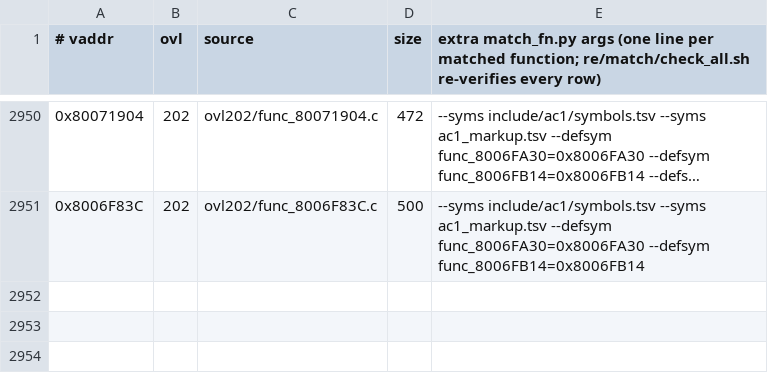
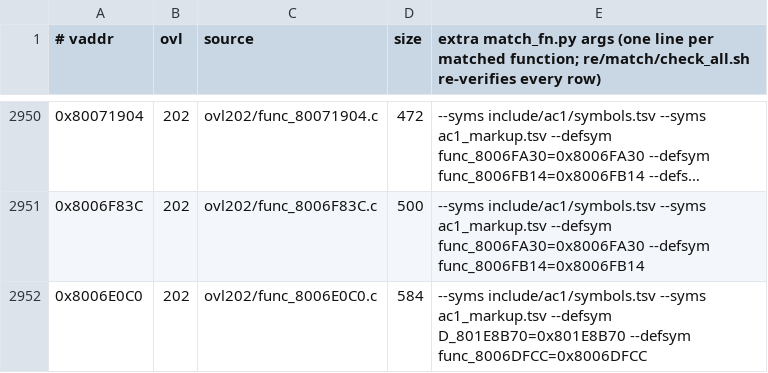
Before and after one commit to byroweb/AC1_RE, a TSV file: re/match/manifest.tsv, drawn as a sheet; only a part is shown, gaps mark what is left out; long unchanged cells end in …; the diff names each change by its address in the sheet, - before the commit and + after, or states it on an @@ line.

```diff
--- a/re/match/manifest.tsv
+++ b/re/match/manifest.tsv
+row 2952: 0x8006E0C0 | 202 | ovl202/func_8006E0C0.c | 584 | --syms include/ac1/symbols.tsv --syms ac1_markup.tsv --defsym D_801E8B70=0x801E8B70 --defsym func_8006DFCC=0x8006DFCC
```
Also changed, not shown: tools/loop/ledger.tsv, 1 other file.
